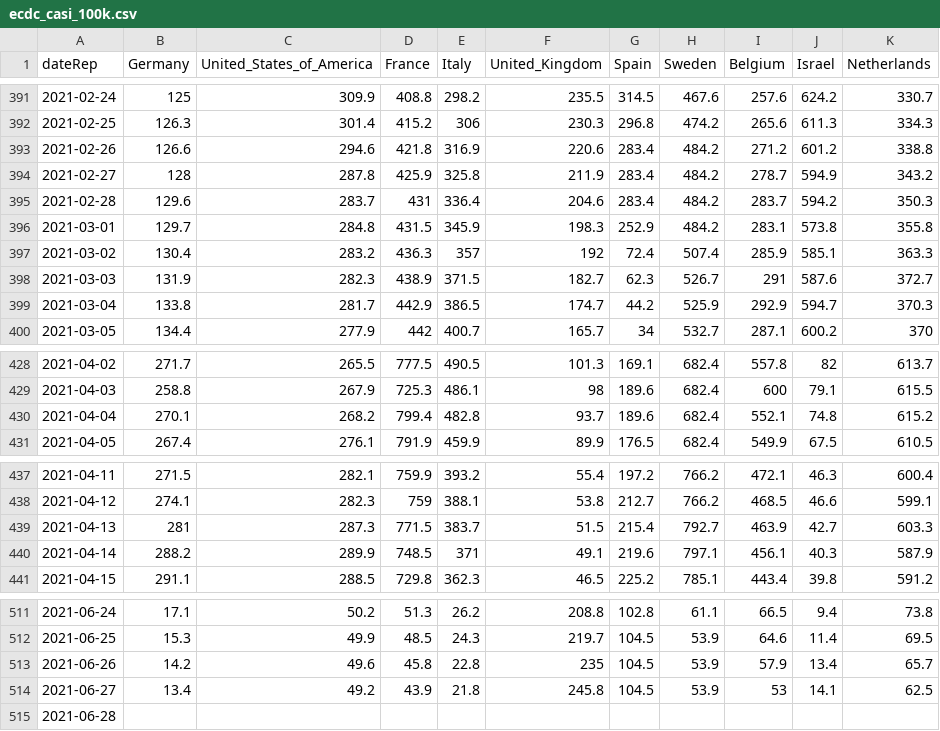
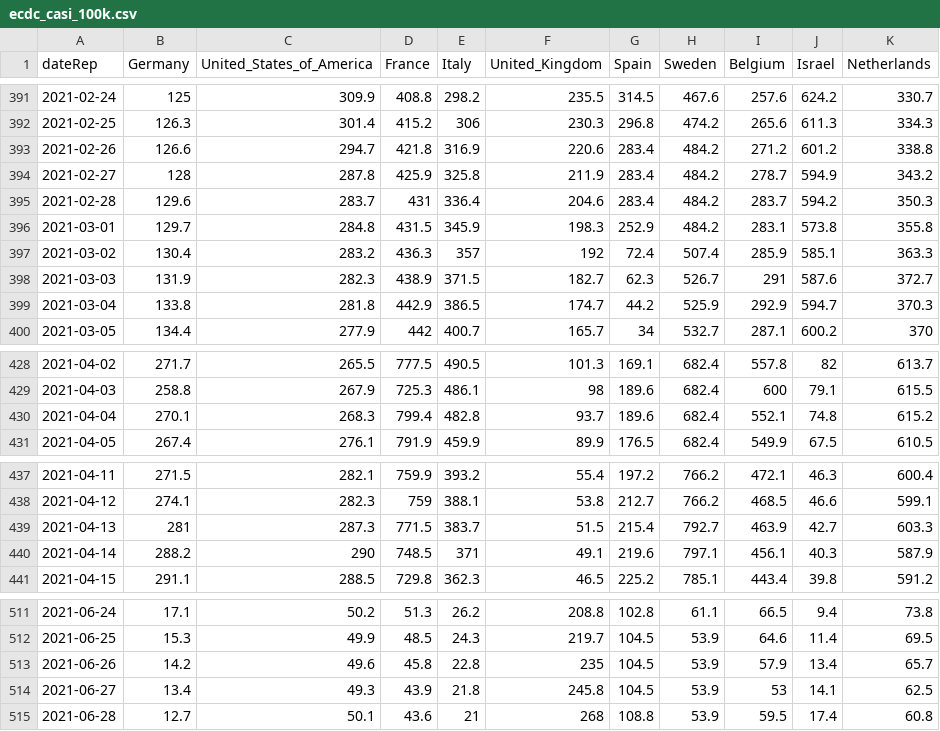
Before and after one commit to Scienzainrete/covid-19, a CSV file: ecdc_casi_100k.csv, drawn as a sheet; only a part is shown, gaps mark what is left out.

```diff
--- a/ecdc_casi_100k.csv
+++ b/ecdc_casi_100k.csv
@@ -392,3 +392,3 @@
 "2021-02-25",126.3,301.4,415.2,306,230.3,296.8,474.2,265.6,611.3,334.3
-"2021-02-26",126.6,294.6,421.8,316.9,220.6,283.4,484.2,271.2,601.2,338.8
+"2021-02-26",126.6,294.7,421.8,316.9,220.6,283.4,484.2,271.2,601.2,338.8
 "2021-02-27",128,287.8,425.9,325.8,211.9,283.4,484.2,278.7,594.9,343.2
@@ -398,3 +398,3 @@
 "2021-03-03",131.9,282.3,438.9,371.5,182.7,62.3,526.7,291,587.6,372.7
-"2021-03-04",133.8,281.7,442.9,386.5,174.7,44.2,525.9,292.9,594.7,370.3
+"2021-03-04",133.8,281.8,442.9,386.5,174.7,44.2,525.9,292.9,594.7,370.3
 "2021-03-05",134.4,277.9,442,400.7,165.7,34,532.7,287.1,600.2,370
@@ -429,3 +429,3 @@
 "2021-04-03",258.8,267.9,725.3,486.1,98,189.6,682.4,600,79.1,615.5
-"2021-04-04",270.1,268.2,799.4,482.8,93.7,189.6,682.4,552.1,74.8,615.2
+"2021-04-04",270.1,268.3,799.4,482.8,93.7,189.6,682.4,552.1,74.8,615.2
 "2021-04-05",267.4,276.1,791.9,459.9,89.9,176.5,682.4,549.9,67.5,610.5
@@ -439,3 +439,3 @@
 "2021-04-13",281,287.3,771.5,383.7,51.5,215.4,792.7,463.9,42.7,603.3
-"2021-04-14",288.2,289.9,748.5,371,49.1,219.6,797.1,456.1,40.3,587.9
+"2021-04-14",288.2,290,748.5,371,49.1,219.6,797.1,456.1,40.3,587.9
 "2021-04-15",291.1,288.5,729.8,362.3,46.5,225.2,785.1,443.4,39.8,591.2
@@ -513,3 +513,3 @@
 "2021-06-26",14.2,49.6,45.8,22.8,235,104.5,53.9,57.9,13.4,65.7
-"2021-06-27",13.4,49.2,43.9,21.8,245.8,104.5,53.9,53,14.1,62.5
-"2021-06-28",,,,,,,,,,
+"2021-06-27",13.4,49.3,43.9,21.8,245.8,104.5,53.9,53,14.1,62.5
+"2021-06-28",12.7,50.1,43.6,21,268,108.8,53.9,59.5,17.4,60.8
```
Also changed, not shown: ecdc_morti_100k.csv, ita_vaccini_80+_regioni.csv, 2 other files.
